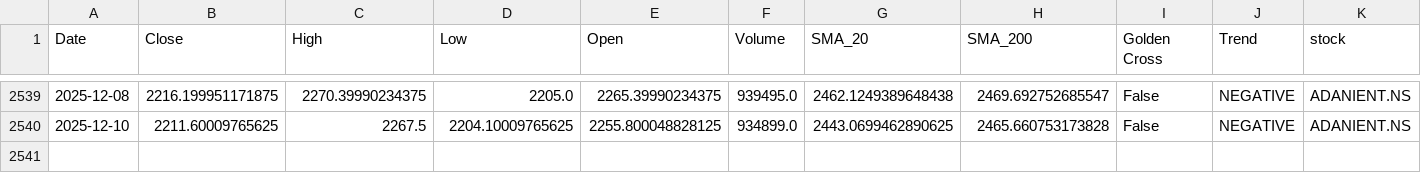
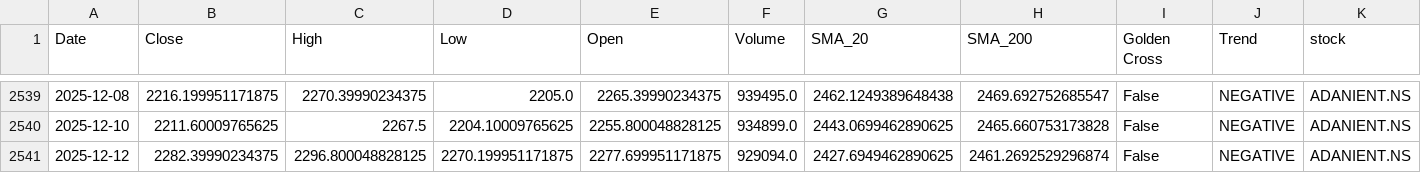
Before and after one commit to sohamdeshpande/nifty-analysis, a CSV file: data/ADANIENT.NS.csv, drawn as a sheet; only a part is shown, gaps mark what is left out; rows hold the shown columns only; the diff names each change by its address in the sheet, - before the commit and + after, or states it on an @@ line.

```diff
--- a/data/ADANIENT.NS.csv
+++ b/data/ADANIENT.NS.csv
+row 2541: 2025-12-12 | 2282.39990234375 | 2296.800048828125 | 2270.199951171875 | 2277.699951171875 | 929094.0 | 2427.6949462890625 | 2461.2692529296874 | False | NEGATIVE | ADANIENT.NS
```
Also changed, not shown: data/BHARTIARTL.NS.csv, data/INFY.NS.csv, 47 other files.
